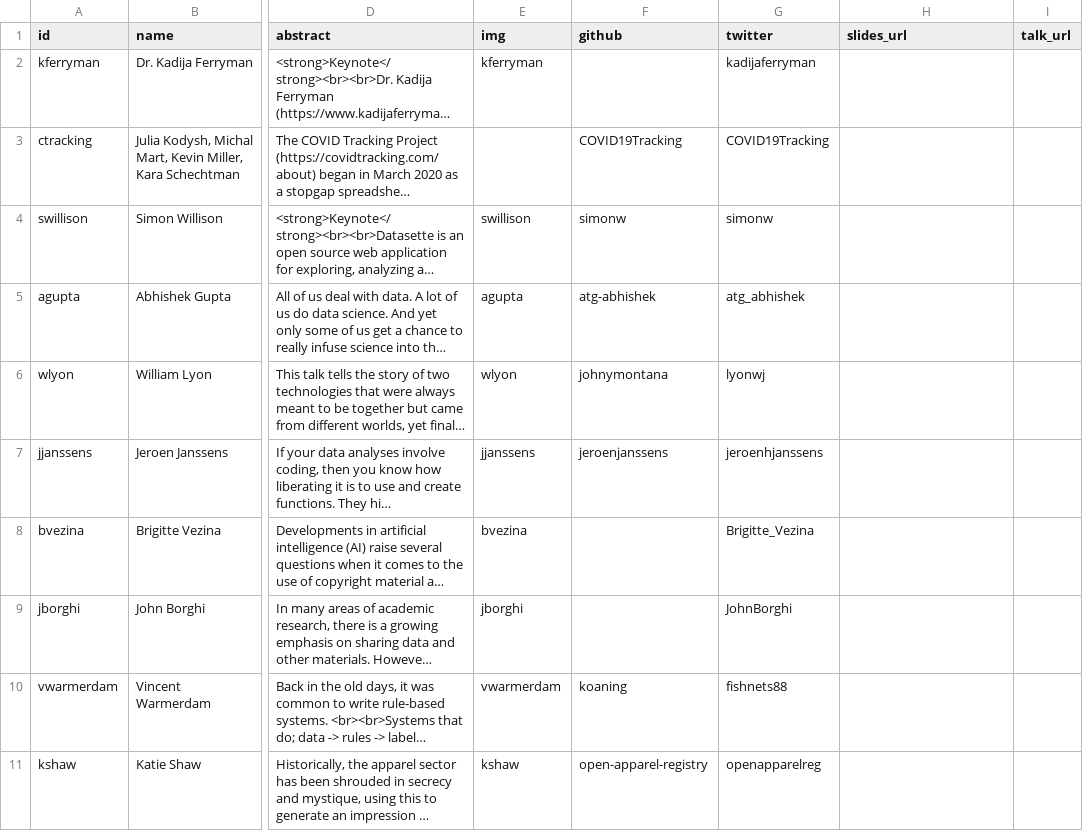
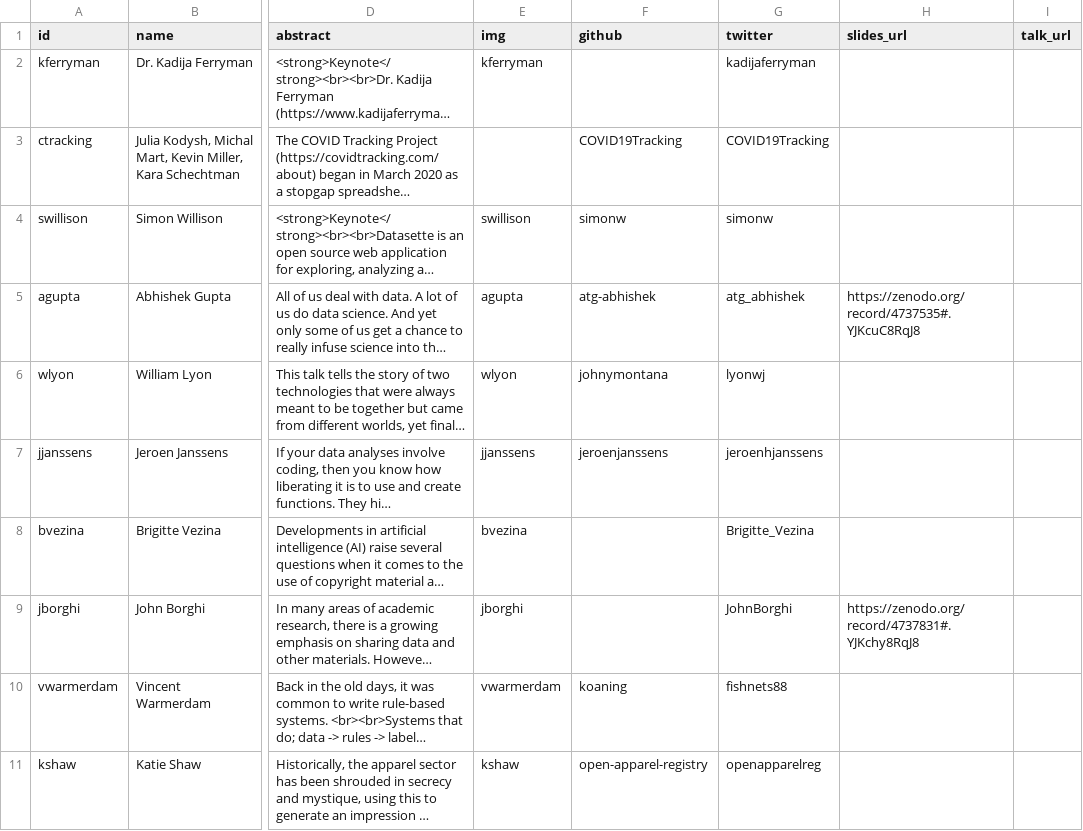
Before and after one commit to csvconf/csvconf.com, a CSV file: _data/2021_speakers.csv, drawn as a sheet; only a part is shown, gaps mark what is left out; long unchanged cells end in …; the diff covers the shown part only; the diff names each change by its address in the sheet, - before the commit and + after, or states it on an @@ line.

Commit message:
linking to some speaker slides from day one

```diff
--- a/_data/2021_speakers.csv
+++ b/_data/2021_speakers.csv
-H5 (slides_url): (empty)
+H5 (slides_url): https://zenodo.org/record/4737535#.YJKcuC8RqJ8
-H9 (slides_url): (empty)
+H9 (slides_url): https://zenodo.org/record/4737831#.YJKchy8RqJ8
```
Also changed, not shown: 5 edited cells elsewhere in this file.
